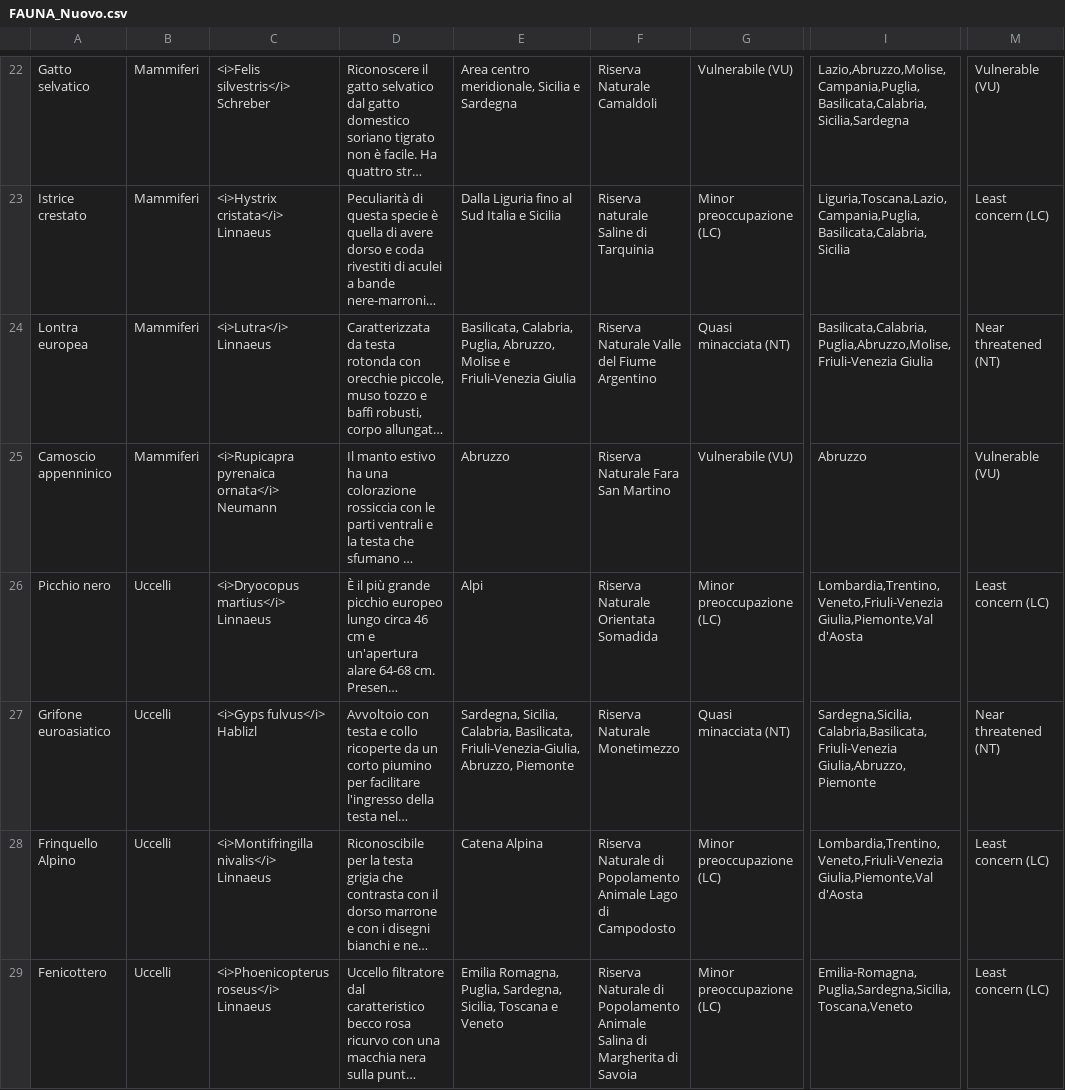
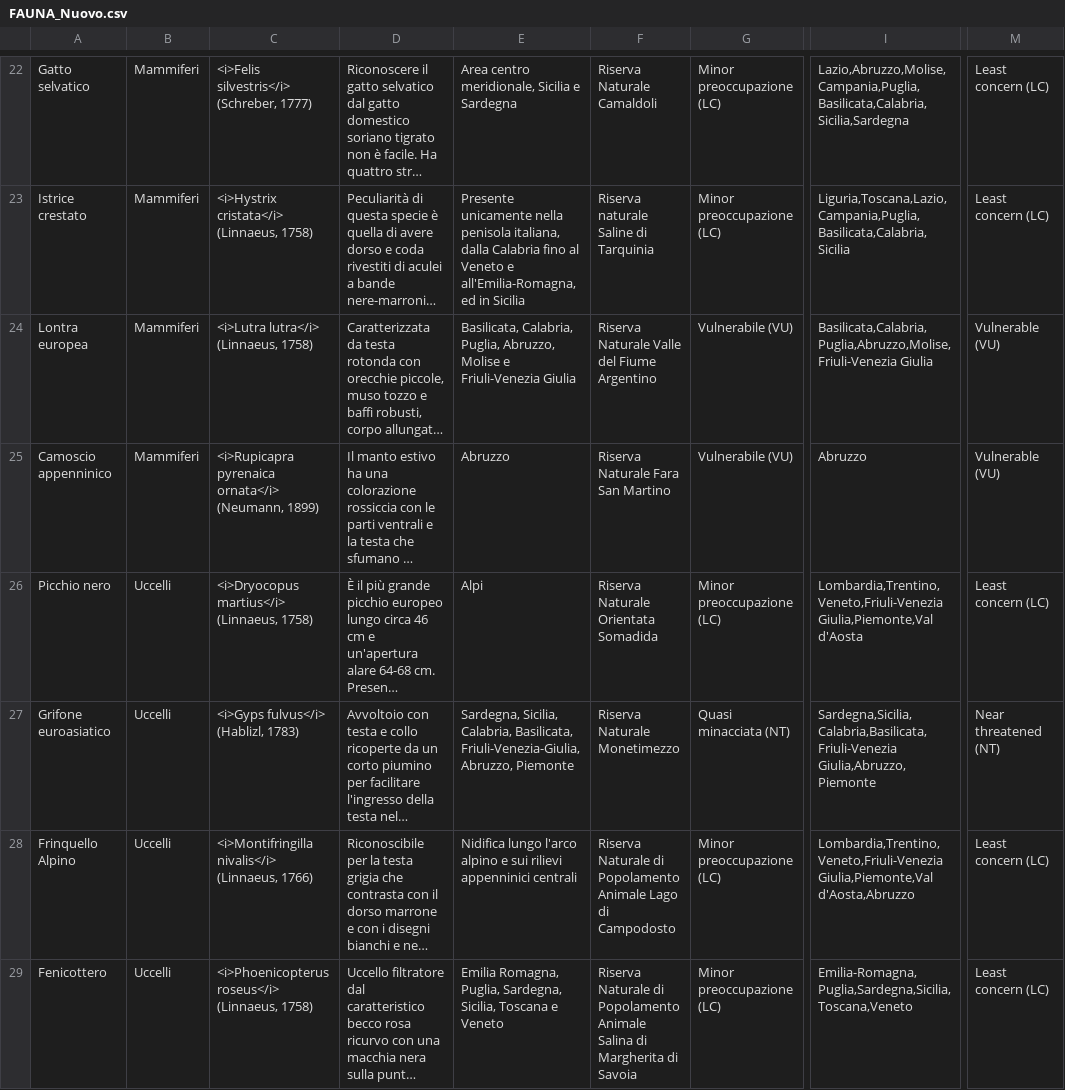
Before and after one commit to fabyspa/Ny-FaunaFlora, a CSV file: NYFloraFauna/Assets/Resources/FAUNA_Nuovo.csv, drawn as a sheet; only a part is shown, gaps mark what is left out; long unchanged cells end in …; the diff covers the shown part only; the diff names each change by its address in the sheet, - before the commit and + after, or states it on an @@ line.

```diff
--- a/NYFloraFauna/Assets/Resources/FAUNA_Nuovo.csv
+++ b/NYFloraFauna/Assets/Resources/FAUNA_Nuovo.csv
-C22: <i>Felis silvestris</i> Schreber
+C22: <i>Felis silvestris</i> (Schreber, 1777)
-G22: Vulnerabile (VU)
+G22: Minor preoccupazione (LC)
-M22: Vulnerable (VU)
+M22: Least concern (LC)
-C23: <i>Hystrix cristata</i> Linnaeus
+C23: <i>Hystrix cristata</i> (Linnaeus, 1758)
-E23: Dalla Liguria fino al Sud Italia e Sicilia
+E23: Presente unicamente nella penisola italiana, dalla Calabria fino al Veneto e all'Emilia-Romagna, ed in Sicilia
-C24: <i>Lutra</i> Linnaeus
+C24: <i>Lutra lutra</i> (Linnaeus, 1758)
-G24: Quasi minacciata (NT)
+G24: Vulnerabile (VU)
-M24: Near threatened (NT)
+M24: Vulnerable (VU)
-C25: <i>Rupicapra pyrenaica ornata</i> Neumann
+C25: <i>Rupicapra pyrenaica ornata</i> (Neumann, 1899)
-C26: <i>Dryocopus martius</i> Linnaeus
+C26: <i>Dryocopus martius</i> (Linnaeus, 1758)
-C27: <i>Gyps fulvus</i> Hablizl
+C27: <i>Gyps fulvus</i> (Hablizl, 1783)
-C28: <i>Montifringilla nivalis</i> Linnaeus
+C28: <i>Montifringilla nivalis</i> (Linnaeus, 1766)
-E28: Catena Alpina
+E28: Nidifica lungo l'arco alpino e sui rilievi appenninici centrali
-I28: Lombardia,Trentino,Veneto,Friuli-Venezia Giulia,Piemonte,Val d'Aosta
+I28: Lombardia,Trentino,Veneto,Friuli-Venezia Giulia,Piemonte,Val d'Aosta,Abruzzo
-C29: <i>Phoenicopterus roseus</i> Linnaeus
+C29: <i>Phoenicopterus roseus</i> (Linnaeus, 1758)
```
Also changed, not shown: 32 edited cells elsewhere in this file, 2 other files.
